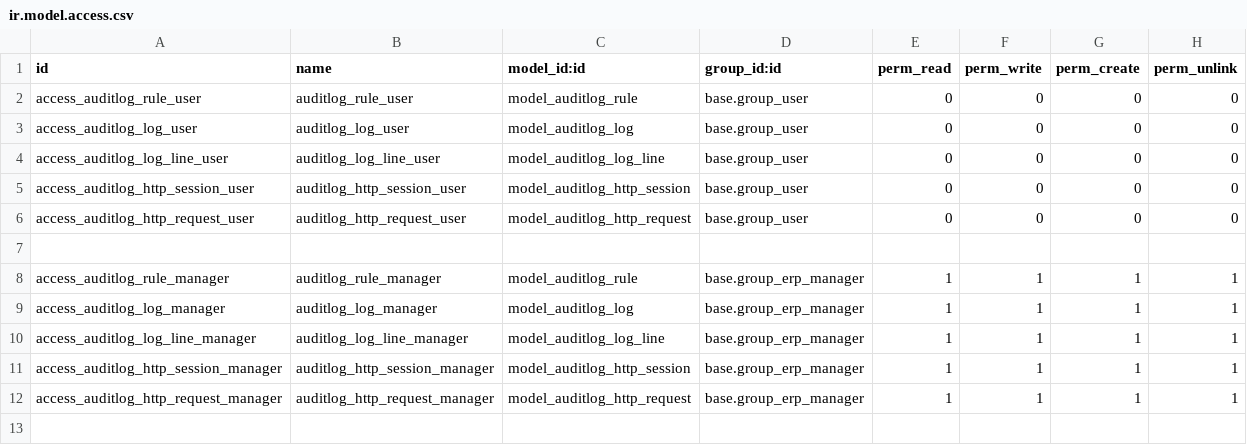
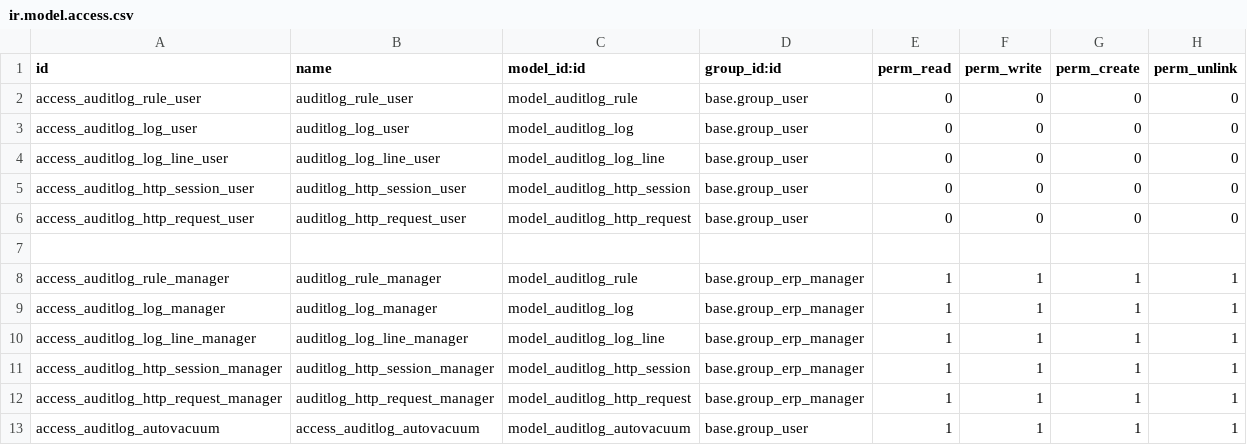
Before and after one commit to BADEP/server-tools, a CSV file: auditlog/security/ir.model.access.csv, drawn as a sheet.

```diff
--- a/auditlog/security/ir.model.access.csv
+++ b/auditlog/security/ir.model.access.csv
@@ -12 +12,2 @@ access_auditlog_http_session_manager,auditlog_http_session_manager,model_auditlo
 access_auditlog_http_request_manager,auditlog_http_request_manager,model_auditlog_http_request,base.group_erp_manager,1,1,1,1
+access_auditlog_autovacuum,access_auditlog_autovacuum,model_auditlog_autovacuum,base.group_user,1,1,1,1
```
Also changed, not shown: 6 other files.
